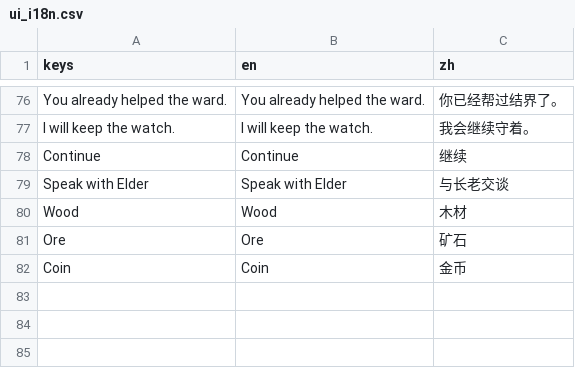
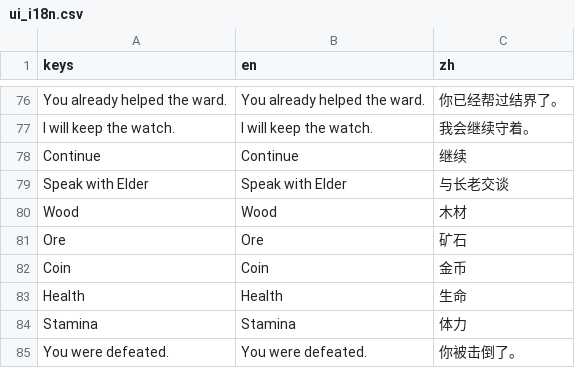
Before and after one commit to huangyuan3h/game-utils, a CSV file: prototypes/walk-sandbox/data/ui_i18n.csv, drawn as a sheet; only a part is shown, gaps mark what is left out.

```diff
--- a/prototypes/walk-sandbox/data/ui_i18n.csv
+++ b/prototypes/walk-sandbox/data/ui_i18n.csv
@@ -82 +82,4 @@ Ore,Ore,矿石
 Coin,Coin,金币
+Health,Health,生命
+Stamina,Stamina,体力
+You were defeated.,You were defeated.,你被击倒了。
```
Also changed, not shown: 18 other files.
